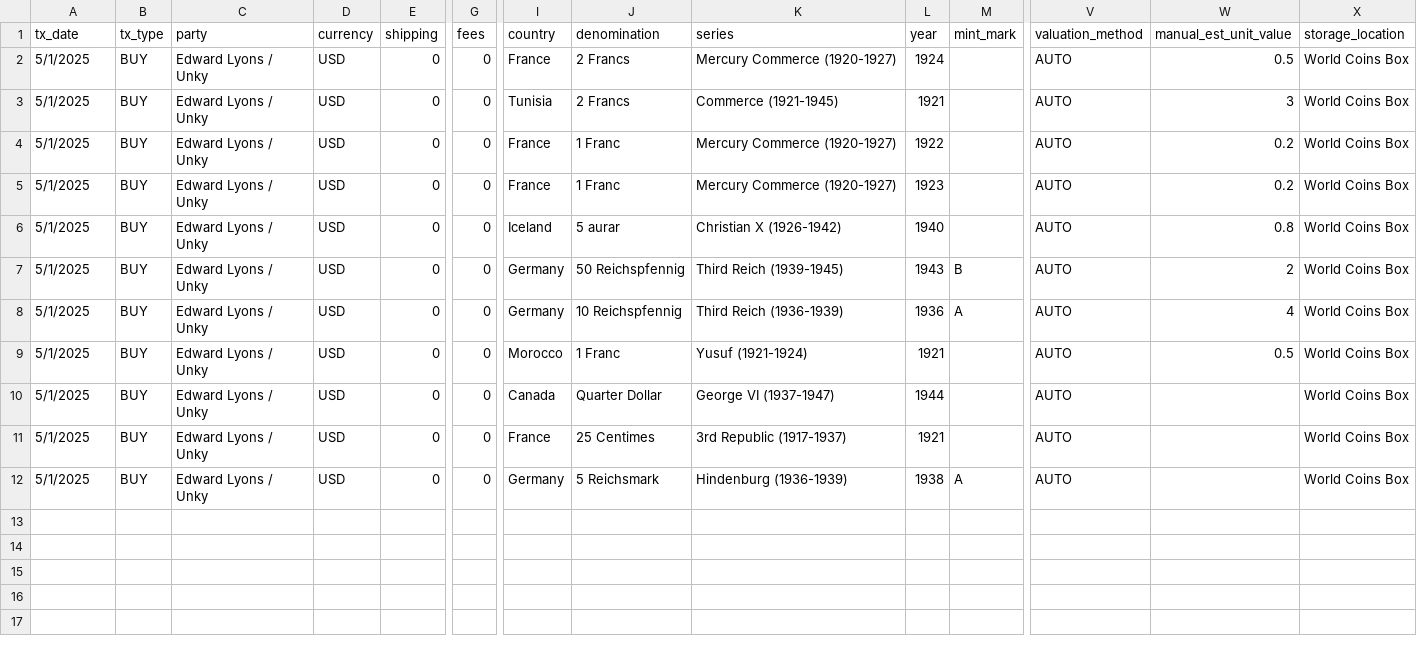
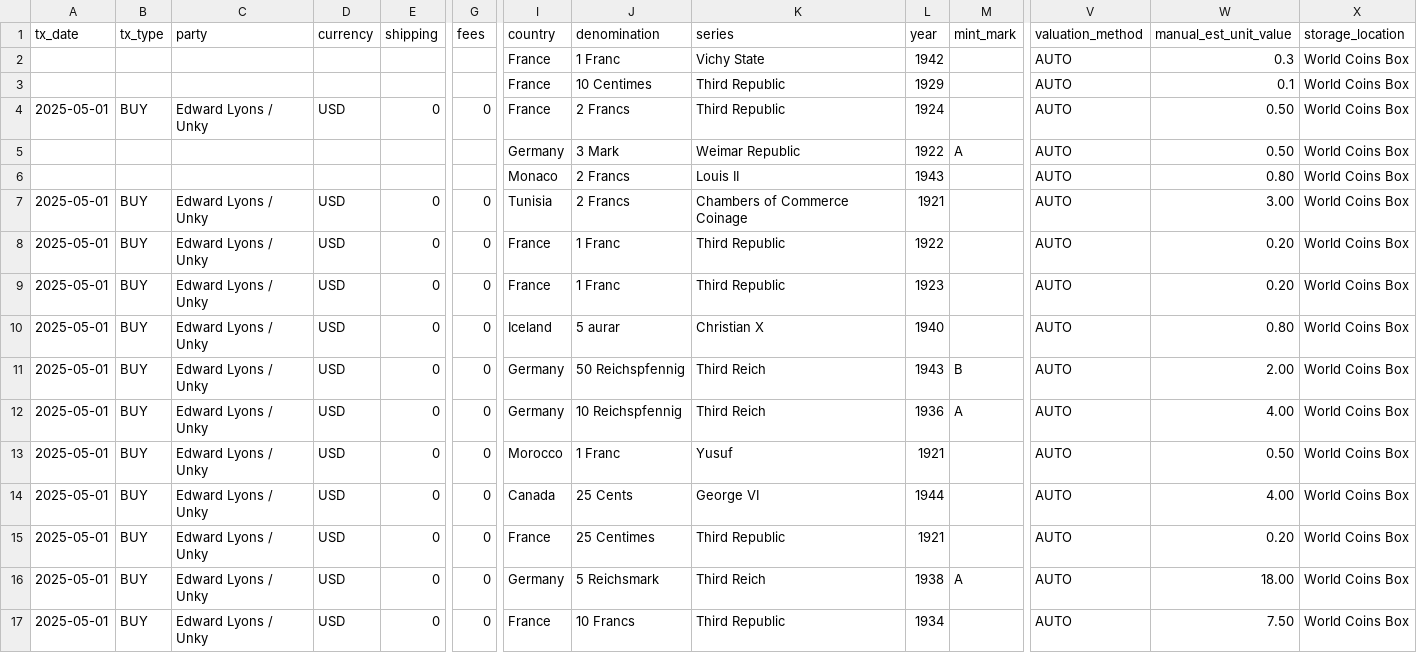
Before and after one commit to HunterProgram22/CoinApp, a CSV file: upload_templates/Coin Transactions Data/coin_transactions_world_coins.csv, drawn as a sheet; only a part is shown, gaps mark what is left out; addresses are those after the commit; rows hold the shown columns only; the diff names each change by its address in the sheet, - before the commit and + after, or states it on an @@ line.

```diff
--- a/upload_templates/Coin Transactions Data/coin_transactions_world_coins.csv
+++ b/upload_templates/Coin Transactions Data/coin_transactions_world_coins.csv
+row 2:  |  |  |  |  |  | France | 1 Franc | Vichy State | 1942 |  | AUTO | 0.3 | World Coins Box
+row 3:  |  |  |  |  |  | France | 10 Centimes | Third Republic | 1929 |  | AUTO | 0.1 | World Coins Box
-A4 (tx_date): 5/1/2025
+A4 (tx_date): 2025-05-01
-K4 (series): Mercury Commerce (1920-1927)
+K4 (series): Third Republic
-W4 (manual_est_unit_value): 0.5
+W4 (manual_est_unit_value): 0.50
+row 5:  |  |  |  |  |  | Germany | 3 Mark | Weimar Republic | 1922 | A | AUTO | 0.50 | World Coins Box
+row 6:  |  |  |  |  |  | Monaco | 2 Francs | Louis II | 1943 |  | AUTO | 0.80 | World Coins Box
-A7:A16 (tx_date): 5/1/2025
+A7:A16 (tx_date): 2025-05-01
-K7 (series): Commerce (1921-1945)
+K7 (series): Chambers of Commerce Coinage
-W7 (manual_est_unit_value): 3
+W7 (manual_est_unit_value): 3.00
-K8:K9 (series): Mercury Commerce (1920-1927)
+K8:K9 (series): Third Republic
-W8:W9 (manual_est_unit_value): 0.2
+W8:W9 (manual_est_unit_value): 0.20
-K10 (series): Christian X (1926-1942)
+K10 (series): Christian X
-W10 (manual_est_unit_value): 0.8
+W10 (manual_est_unit_value): 0.80
-K11 (series): Third Reich (1939-1945)
+K11 (series): Third Reich
-W11 (manual_est_unit_value): 2
+W11 (manual_est_unit_value): 2.00
-K12 (series): Third Reich (1936-1939)
+K12 (series): Third Reich
-W12 (manual_est_unit_value): 4
+W12 (manual_est_unit_value): 4.00
-K13 (series): Yusuf (1921-1924)
+K13 (series): Yusuf
-W13 (manual_est_unit_value): 0.5
+W13 (manual_est_unit_value): 0.50
-J14 (denomination): Quarter Dollar
+J14 (denomination): 25 Cents
-K14 (series): George VI (1937-1947)
+K14 (series): George VI
-W14 (manual_est_unit_value): (empty)
+W14 (manual_est_unit_value): 4.00
-K15 (series): 3rd Republic (1917-1937)
+K15 (series): Third Republic
-W15 (manual_est_unit_value): (empty)
+W15 (manual_est_unit_value): 0.20
-K16 (series): Hindenburg (1936-1939)
+K16 (series): Third Reich
-W16 (manual_est_unit_value): (empty)
+W16 (manual_est_unit_value): 18.00
+row 17: 2025-05-01 | BUY | Edward Lyons / Unky | USD | 0 | 0 | France | 10 Francs | Third Republic | 1934 |  | AUTO | 7.50 | World Coins Box
```
Also changed, not shown: upload_templates/Coin Master Data/coin_master_world_coins.csv, 1 other file.
